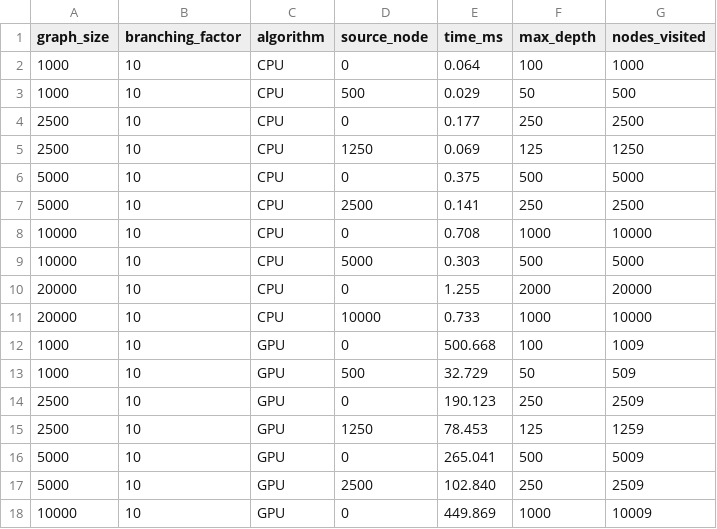
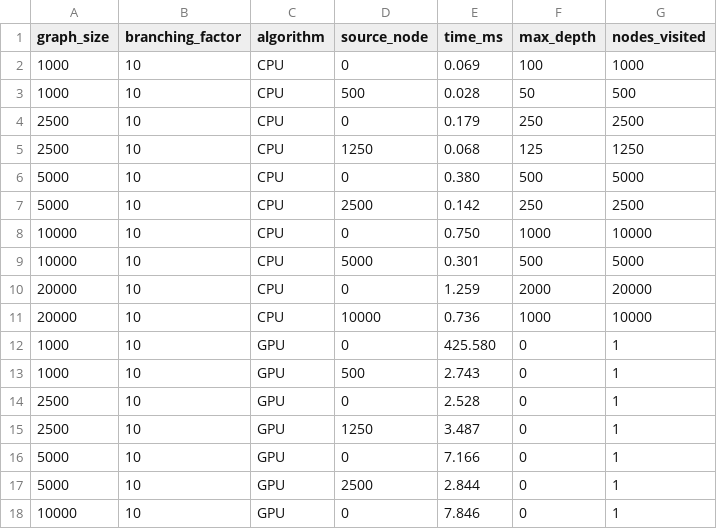
Before and after one commit to riverray121/parallel-opt-final, a CSV file: results/bfs_results.csv, drawn as a sheet; only a part is shown; the diff covers the shown part only.

Commit message:
results'

```diff
--- a/results/bfs_results.csv
+++ b/results/bfs_results.csv
@@ -1,18 +1,18 @@
 graph_size,branching_factor,algorithm,source_node,time_ms,max_depth,nodes_visited
-1000,10,CPU,0,0.064,100,1000
-1000,10,CPU,500,0.029,50,500
-2500,10,CPU,0,0.177,250,2500
-2500,10,CPU,1250,0.069,125,1250
-5000,10,CPU,0,0.375,500,5000
-5000,10,CPU,2500,0.141,250,2500
-10000,10,CPU,0,0.708,1000,10000
-10000,10,CPU,5000,0.303,500,5000
-20000,10,CPU,0,1.255,2000,20000
-20000,10,CPU,10000,0.733,1000,10000
-1000,10,GPU,0,500.668,100,1009
-1000,10,GPU,500,32.729,50,509
-2500,10,GPU,0,190.123,250,2509
-2500,10,GPU,1250,78.453,125,1259
-5000,10,GPU,0,265.041,500,5009
-5000,10,GPU,2500,102.840,250,2509
-10000,10,GPU,0,449.869,1000,10009
+1000,10,CPU,0,0.069,100,1000
+1000,10,CPU,500,0.028,50,500
+2500,10,CPU,0,0.179,250,2500
+2500,10,CPU,1250,0.068,125,1250
+5000,10,CPU,0,0.380,500,5000
+5000,10,CPU,2500,0.142,250,2500
+10000,10,CPU,0,0.750,1000,10000
+10000,10,CPU,5000,0.301,500,5000
+20000,10,CPU,0,1.259,2000,20000
+20000,10,CPU,10000,0.736,1000,10000
+1000,10,GPU,0,425.580,0,1
+1000,10,GPU,500,2.743,0,1
+2500,10,GPU,0,2.528,0,1
+2500,10,GPU,1250,3.487,0,1
+5000,10,GPU,0,7.166,0,1
+5000,10,GPU,2500,2.844,0,1
+10000,10,GPU,0,7.846,0,1
```
Also changed, not shown: 169 edited cells elsewhere in this file.
